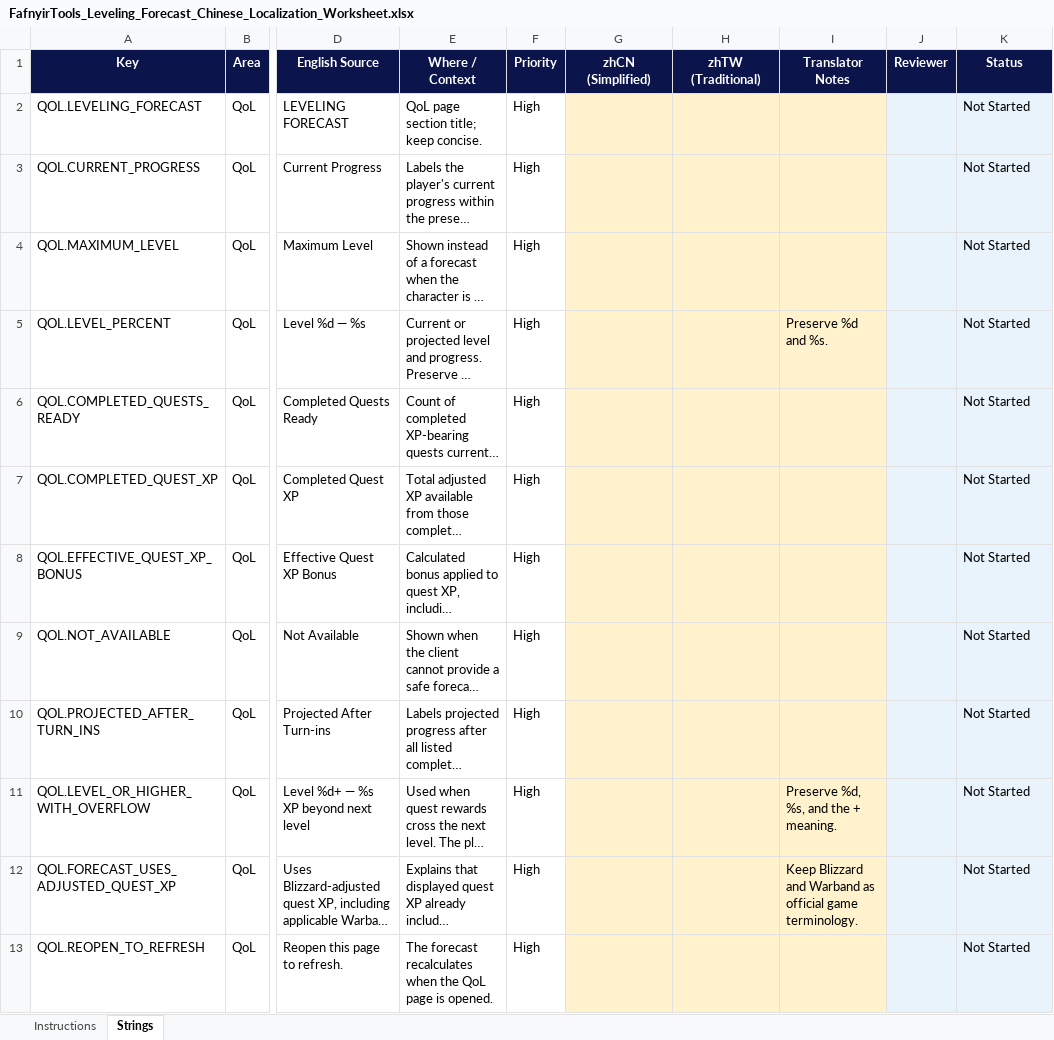
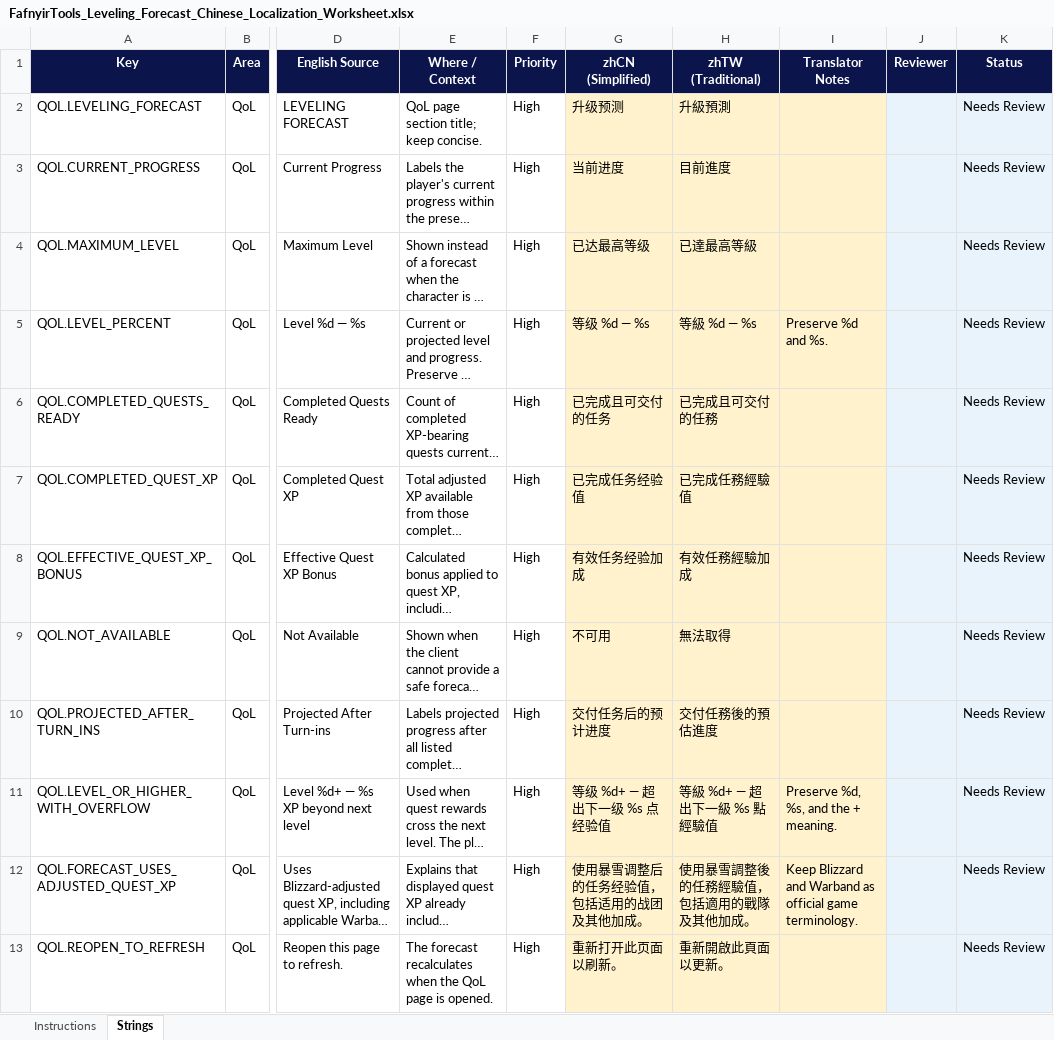
Before and after one commit to Fafnyir/FafnyirTools, an Excel workbook: docs/localization/FafnyirTools_Leveling_Forecast_Chinese_Localization_Worksheet.xlsx, sheet Strings, drawn as a sheet; only a part is shown, gaps mark what is left out; long unchanged cells end in …; values as stored, in another font and other column widths than the file's, no borders; conditional formats and table styles not drawn; the diff names each change by its address in the sheet, - before the commit and + after, or states it on an @@ line.

Commit message:
Prefill Chinese Leveling Forecast translations

```diff
--- a/docs/localization/FafnyirTools_Leveling_Forecast_Chinese_Localization_Worksheet.xlsx (sheet Strings)
+++ b/docs/localization/FafnyirTools_Leveling_Forecast_Chinese_Localization_Worksheet.xlsx (sheet Strings)
-G2 (zhCN (Simplified)): (empty)
+G2 (zhCN (Simplified)): 升级预测
-H2 (zhTW (Traditional)): (empty)
+H2 (zhTW (Traditional)): 升級預測
-K2:K13 (Status): Not Started
+K2:K13 (Status): Needs Review
-G3 (zhCN (Simplified)): (empty)
+G3 (zhCN (Simplified)): 当前进度
-H3 (zhTW (Traditional)): (empty)
+H3 (zhTW (Traditional)): 目前進度
-G4 (zhCN (Simplified)): (empty)
+G4 (zhCN (Simplified)): 已达最高等级
-H4 (zhTW (Traditional)): (empty)
+H4 (zhTW (Traditional)): 已達最高等級
-G5 (zhCN (Simplified)): (empty)
+G5 (zhCN (Simplified)): 等级 %d — %s
-H5 (zhTW (Traditional)): (empty)
+H5 (zhTW (Traditional)): 等級 %d — %s
-G6 (zhCN (Simplified)): (empty)
+G6 (zhCN (Simplified)): 已完成且可交付的任务
-H6 (zhTW (Traditional)): (empty)
+H6 (zhTW (Traditional)): 已完成且可交付的任務
-G7 (zhCN (Simplified)): (empty)
+G7 (zhCN (Simplified)): 已完成任务经验值
-H7 (zhTW (Traditional)): (empty)
+H7 (zhTW (Traditional)): 已完成任務經驗值
-G8 (zhCN (Simplified)): (empty)
+G8 (zhCN (Simplified)): 有效任务经验加成
-H8 (zhTW (Traditional)): (empty)
+H8 (zhTW (Traditional)): 有效任務經驗加成
-G9 (zhCN (Simplified)): (empty)
+G9 (zhCN (Simplified)): 不可用
-H9 (zhTW (Traditional)): (empty)
+H9 (zhTW (Traditional)): 無法取得
-G10 (zhCN (Simplified)): (empty)
+G10 (zhCN (Simplified)): 交付任务后的预计进度
-H10 (zhTW (Traditional)): (empty)
+H10 (zhTW (Traditional)): 交付任務後的預估進度
-G11 (zhCN (Simplified)): (empty)
+G11 (zhCN (Simplified)): 等级 %d+ — 超出下一级 %s 点经验值
-H11 (zhTW (Traditional)): (empty)
+H11 (zhTW (Traditional)): 等級 %d+ — 超出下一級 %s 點經驗值
-G12 (zhCN (Simplified)): (empty)
+G12 (zhCN (Simplified)): 使用暴雪调整后的任务经验值，包括适用的战团及其他加成。
-H12 (zhTW (Traditional)): (empty)
+H12 (zhTW (Traditional)): 使用暴雪調整後的任務經驗值，包括適用的戰隊及其他加成。
-G13 (zhCN (Simplified)): (empty)
+G13 (zhCN (Simplified)): 重新打开此页面以刷新。
-H13 (zhTW (Traditional)): (empty)
+H13 (zhTW (Traditional)): 重新開啟此頁面以更新。
```
Also changed, not shown: sheet Instructions, 3 other files.
